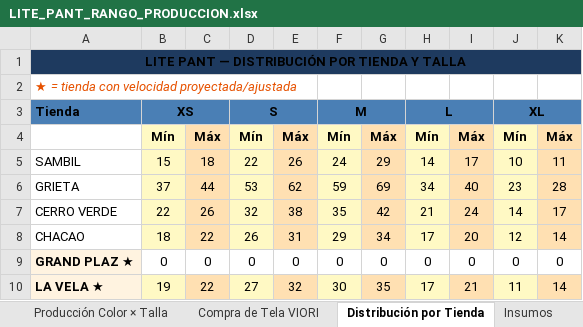
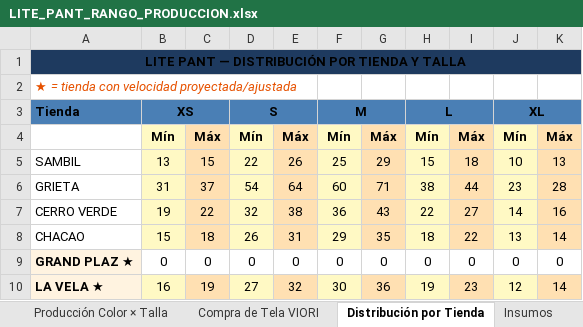
Before and after one commit to scm-svg/Data-Analyst, an Excel workbook: LITE_PANT_RANGO_PRODUCCION.xlsx, sheet Distribución por Tienda, drawn as a sheet; only a part is shown; values as stored, in another font and other column widths than the file's, no borders; removed rows and columns are numbered as before the commit, all else as after; the diff covers the shown part only; the diff names each change by its address in the sheet, - before the commit and + after, or states it on an @@ line.

```diff
--- a/LITE_PANT_RANGO_PRODUCCION.xlsx (sheet Distribución por Tienda)
+++ b/LITE_PANT_RANGO_PRODUCCION.xlsx (sheet Distribución por Tienda)
-B5: 15
+B5: 13
-C5: 18
+C5: 15
-F5: 24
+F5: 25
-H5: 14
+H5: 15
-I5: 17
+I5: 18
-K5: 11
+K5: 13
-row 6: GRIETA | 37 | 44 | 53 | 62 | 59 | 69 | 34 | 40 | 23 | 28
+row 6: GRIETA | 31 | 37 | 54 | 64 | 60 | 71 | 38 | 44 | 23 | 28
-B7: 22
+B7: 19
-C7: 26
+C7: 22
-F7: 35
+F7: 36
-G7: 42
+G7: 43
-H7: 21
+H7: 22
-I7: 24
+I7: 27
-K7: 17
+K7: 16
-B8: 18
+B8: 15
-C8: 22
+C8: 18
-G8: 34
+G8: 35
-H8: 17
+H8: 18
-I8: 20
+I8: 22
-J8: 12
+J8: 13
-B10: 19
+B10: 16
-C10: 22
+C10: 19
-G10: 35
+G10: 36
-H10: 17
+H10: 19
-I10: 21
+I10: 23
-J10: 11
+J10: 12
```
Also changed, not shown: 1 added row, 1 removed row and 28 edited cells elsewhere in this sheet, sheet Compra de Tela VIORI, sheet Cantidades por Colores, sheet Producción Color × Talla, sheet Resumen, sheet Producción por Talla, sheet Insumos, 1 more sheet, 2 other files.
